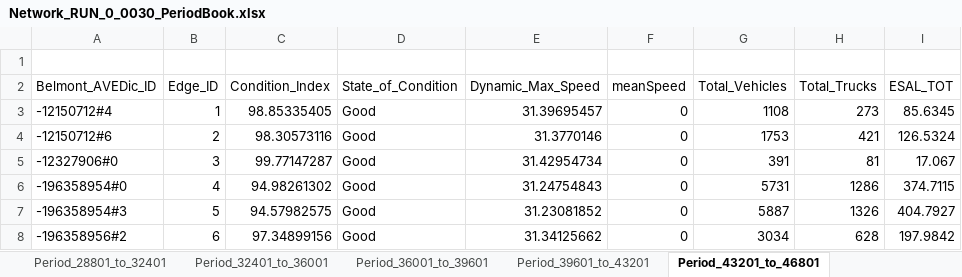
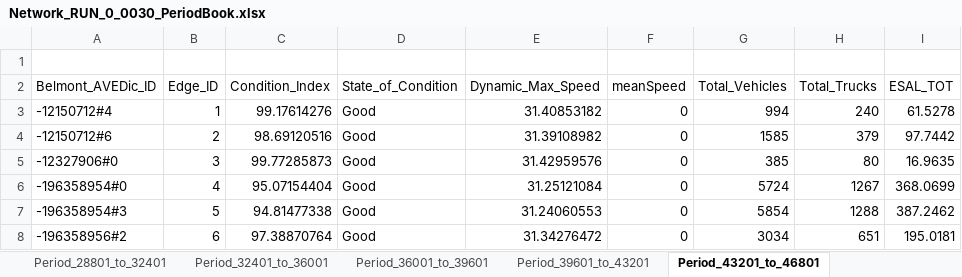
Before and after one commit to DrRoad/PhD_Modeling, an Excel workbook: BMAOI_Dbox-DataFrames/Network_RUN_0_0030_PeriodBook.xlsx, sheet Period_43201_to_46801, drawn as a sheet; only a part is shown; values as stored, in another font and other column widths than the file's, no borders; the diff covers the shown part only; the diff names each change by its address in the sheet, - before the commit and + after, or states it on an @@ line.

```diff
--- a/BMAOI_Dbox-DataFrames/Network_RUN_0_0030_PeriodBook.xlsx (sheet Period_43201_to_46801)
+++ b/BMAOI_Dbox-DataFrames/Network_RUN_0_0030_PeriodBook.xlsx (sheet Period_43201_to_46801)
-C3 (Condition_Index): 98.85335405
+C3 (Condition_Index): 99.17614276
-E3 (Dynamic_Max_Speed): 31.39695457
+E3 (Dynamic_Max_Speed): 31.40853182
-G3 (Total_Vehicles): 1108
+G3 (Total_Vehicles): 994
-H3 (Total_Trucks): 273
+H3 (Total_Trucks): 240
-I3 (ESAL_TOT): 85.6345
+I3 (ESAL_TOT): 61.5278
-C4 (Condition_Index): 98.30573116
+C4 (Condition_Index): 98.69120516
-E4 (Dynamic_Max_Speed): 31.3770146
+E4 (Dynamic_Max_Speed): 31.39108982
-G4 (Total_Vehicles): 1753
+G4 (Total_Vehicles): 1585
-H4 (Total_Trucks): 421
+H4 (Total_Trucks): 379
-I4 (ESAL_TOT): 126.5324
+I4 (ESAL_TOT): 97.7442
-C5 (Condition_Index): 99.77147287
+C5 (Condition_Index): 99.77285873
-E5 (Dynamic_Max_Speed): 31.42954734
+E5 (Dynamic_Max_Speed): 31.42959576
-G5 (Total_Vehicles): 391
+G5 (Total_Vehicles): 385
-H5 (Total_Trucks): 81
+H5 (Total_Trucks): 80
-I5 (ESAL_TOT): 17.067
+I5 (ESAL_TOT): 16.9635
-C6 (Condition_Index): 94.98261302
+C6 (Condition_Index): 95.07154404
-E6 (Dynamic_Max_Speed): 31.24754843
+E6 (Dynamic_Max_Speed): 31.25121084
-G6 (Total_Vehicles): 5731
+G6 (Total_Vehicles): 5724
-H6 (Total_Trucks): 1286
+H6 (Total_Trucks): 1267
-I6 (ESAL_TOT): 374.7115
+I6 (ESAL_TOT): 368.0699
-C7 (Condition_Index): 94.57982575
+C7 (Condition_Index): 94.81477338
-E7 (Dynamic_Max_Speed): 31.23081852
+E7 (Dynamic_Max_Speed): 31.24060553
-G7 (Total_Vehicles): 5887
+G7 (Total_Vehicles): 5854
-H7 (Total_Trucks): 1326
+H7 (Total_Trucks): 1288
-I7 (ESAL_TOT): 404.7927
+I7 (ESAL_TOT): 387.2462
-C8 (Condition_Index): 97.34899156
+C8 (Condition_Index): 97.38870764
-E8 (Dynamic_Max_Speed): 31.34125662
+E8 (Dynamic_Max_Speed): 31.34276472
-H8 (Total_Trucks): 628
+H8 (Total_Trucks): 651
-I8 (ESAL_TOT): 197.9842
+I8 (ESAL_TOT): 195.0181
```
Also changed, not shown: 359 edited cells elsewhere in this sheet, sheet Period_75601_to_79201, sheet Period_68401_to_72001, sheet Period_72001_to_75601, sheet Period_79201_to_82801, sheet Period_82801_to_86401, sheet Period_36001_to_39601, 12 more sheets, BMAOI_Dbox-DataFrames/Calibrator_Master_TEMPLATE_312018.xlsx, BMAOI_Dbox-DataFrames/Calibrator_Master_V3.xlsx, 9 other files.
